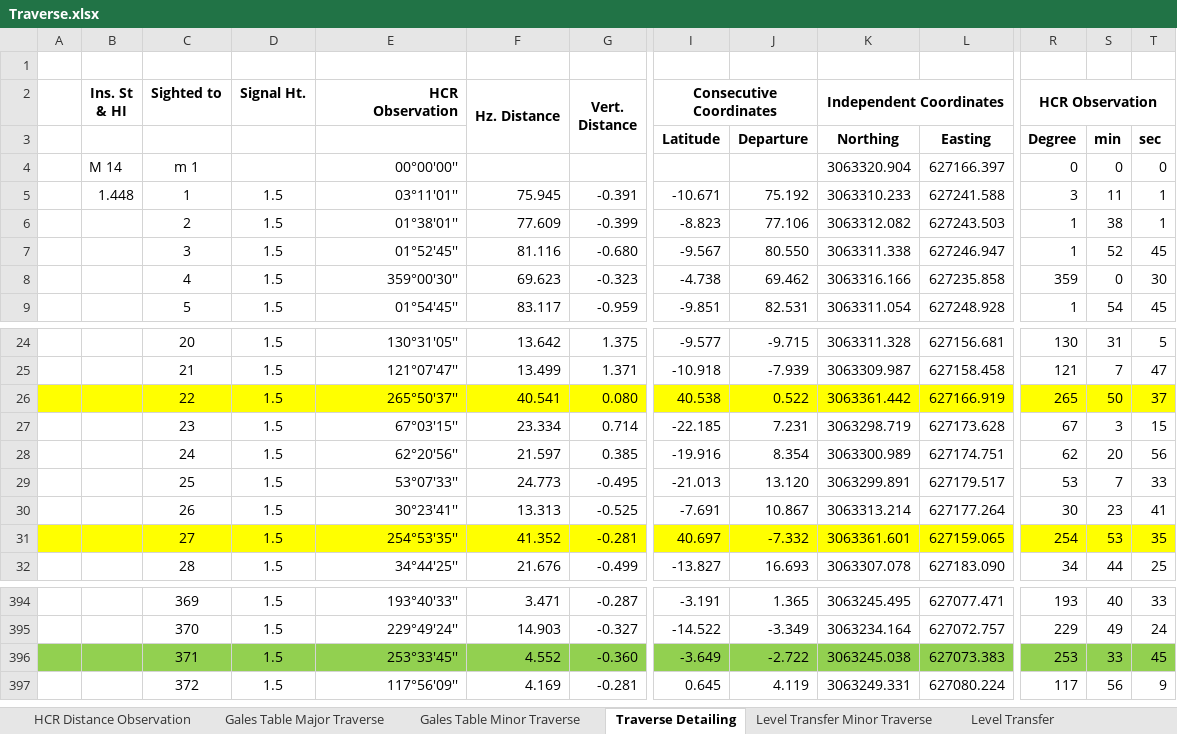
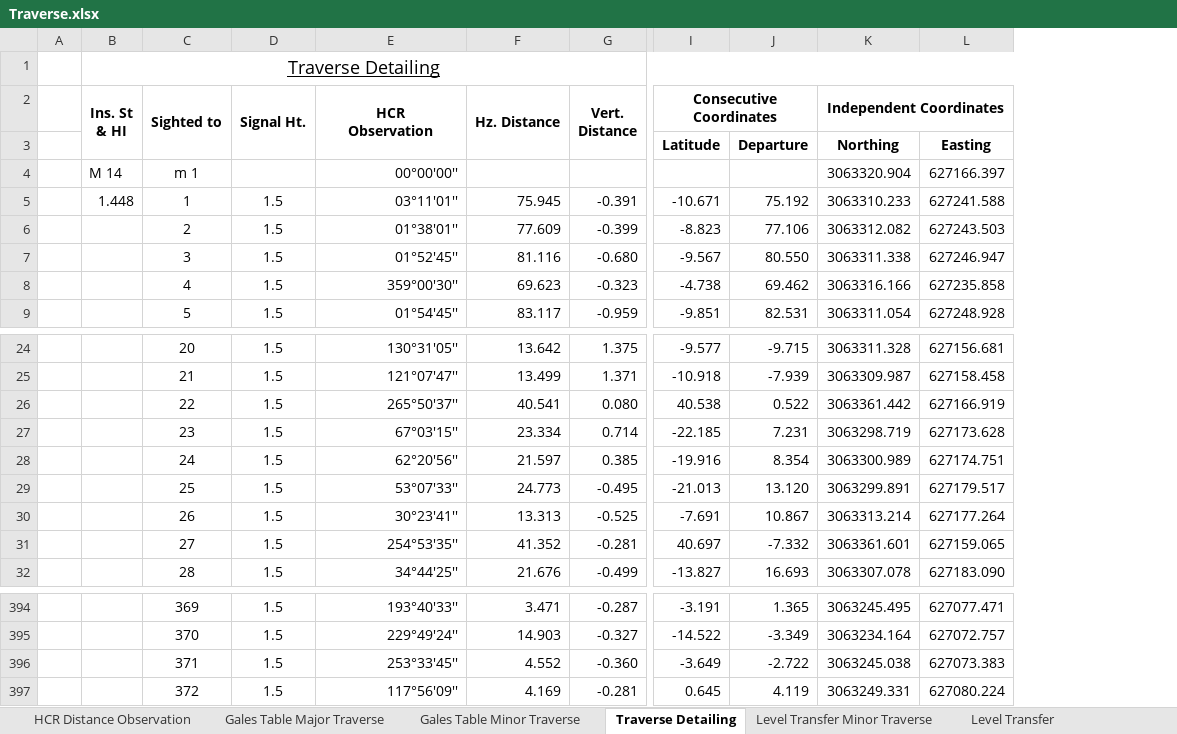
Before and after one commit to SanjeevBashyal/SurveyCamp, an Excel workbook: Excels/Traverse.xlsx, sheet Traverse Detailing, drawn as a sheet; only a part is shown, gaps mark what is left out; values as stored, in another font and other column widths than the file's, no borders; the diff covers the shown part only; the diff names each change by its address in the sheet, - before the commit and + after, or states it on an @@ line.

Commit message:
Traverse complete

```diff
--- a/Excels/Traverse.xlsx (sheet Traverse Detailing)
+++ b/Excels/Traverse.xlsx (sheet Traverse Detailing)
-column R (HCR Observation), rows 3-9: Degree | 0 | 3 | 1 | 1 | 359 | 1; rows 24-32: 130 | 121 | 265 | 67 | 62 | 53 | 30 | 254 | 34; rows 394-397: 193 | 229 | 253 | 117
-column S, rows 3-9: min | 0 | 11 | 38 | 52 | 0 | 54; rows 24-32: 31 | 7 | 50 | 3 | 20 | 7 | 23 | 53 | 44; rows 394-397: 40 | 49 | 33 | 56
-column T, rows 3-9: sec | 0 | 1 | 1 | 45 | 30 | 45; rows 24-32: 5 | 47 | 37 | 15 | 56 | 33 | 41 | 35 | 25; rows 394-397: 33 | 24 | 45 | 9
-B1 (Ins. St & HI): (empty)
+B1 (Ins. St & HI): Traverse Detailing
+B1:N1 merged
+B2:B3 merged
+C2:C3 merged
+D2:D3 merged
-E2 alignment: right
+E2 alignment: center
+E2:E3 merged
-A26:G26 fill: #FFFF00
+A26:G26 fill: none
-I26:L26 fill: #FFFF00
+I26:L26 fill: none
-A31:G31 fill: #FFFF00
+A31:G31 fill: none
-I31:L31 fill: #FFFF00
+I31:L31 fill: none
-A396:L396 fill: #92D050
+A396:L396 fill: none
```
Also changed, not shown: cell formats elsewhere in this sheet, sheet Gales Table Minor Traverse, 16 other files.
